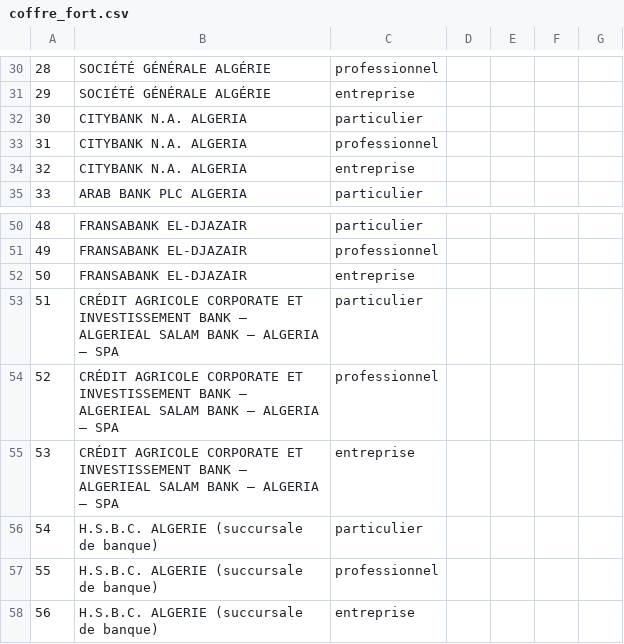
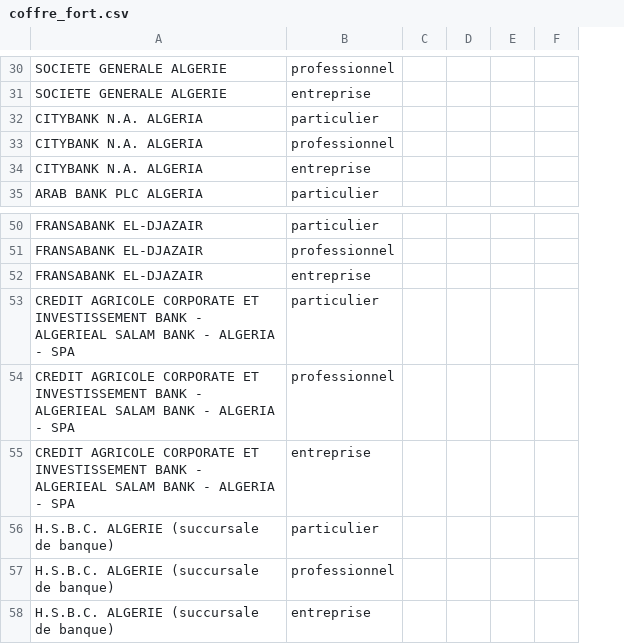
Before and after one commit to Abdelkarim17B/Projet2CP, a CSV file: dataset/prestations/coffre_fort.csv, drawn as a sheet; only a part is shown, gaps mark what is left out; removed rows and columns are numbered as before the commit, all else as after; the diff covers the shown part only; the diff names each change by its address in the sheet, - before the commit and + after, or states it on an @@ line.

```diff
--- a/dataset/prestations/coffre_fort.csv
+++ b/dataset/prestations/coffre_fort.csv
-column A, rows 30-35: 28 | 29 | 30 | 31 | 32 | 33; rows 50-58: 48 | 49 | 50 | 51 | 52 | 53 | 54 | 55 | 56
-A30:A31: SOCIÉTÉ GÉNÉRALE ALGÉRIE
+A30:A31: SOCIETE GENERALE ALGERIE
-A53:A55: CRÉDIT AGRICOLE CORPORATE ET INVESTISSEMENT BANK – ALGERIEAL SALAM BANK – ALGERIA – SPA
+A53:A55: CREDIT AGRICOLE CORPORATE ET INVESTISSEMENT BANK - ALGERIEAL SALAM BANK - ALGERIA - SPA
```
Also changed, not shown: 25 edited cells elsewhere in this file, dataset/prestations/epargne.csv, dataset/prestations/financement_externe.csv, 7 other files.
